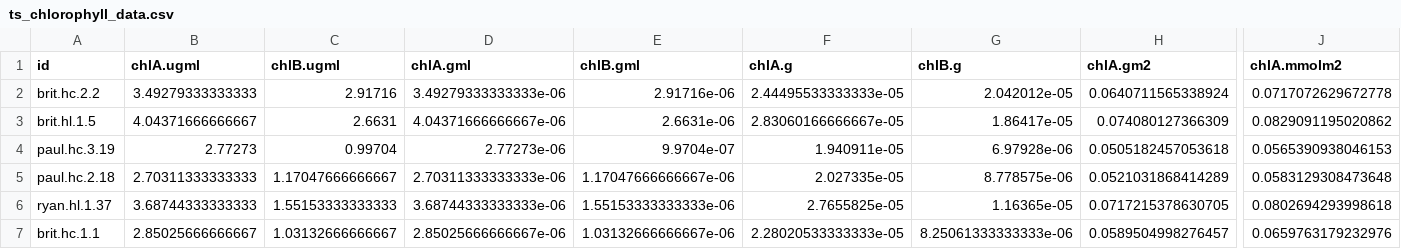
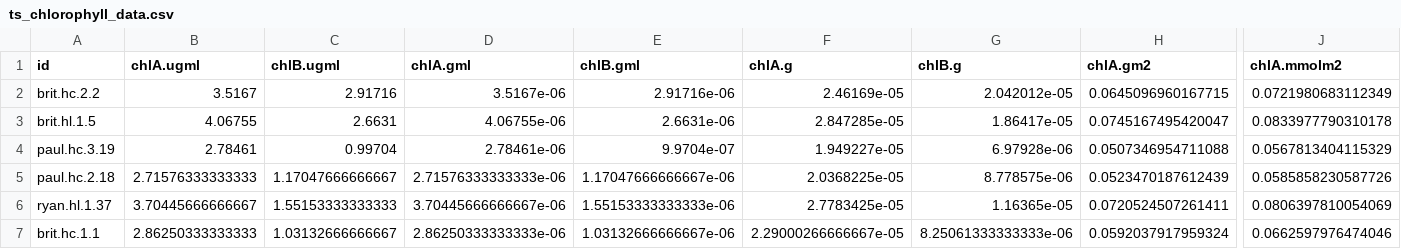
Before and after one commit to EveGray/acclimation_timescale, a CSV file: analysis/chlorophyll_calculations/ts_chlorophyll_data.csv, drawn as a sheet; only a part is shown, gaps mark what is left out; the diff covers the shown part only; the diff names each change by its address in the sheet, - before the commit and + after, or states it on an @@ line.

Commit message:
Recalculated chl values from chla error

```diff
--- a/analysis/chlorophyll_calculations/ts_chlorophyll_data.csv
+++ b/analysis/chlorophyll_calculations/ts_chlorophyll_data.csv
-B2 (chlA.ugml): 3.49279333333333
+B2 (chlA.ugml): 3.5167
-D2 (chlA.gml): 3.49279333333333e-06
+D2 (chlA.gml): 3.5167e-06
-F2 (chlA.g): 2.44495533333333e-05
+F2 (chlA.g): 2.46169e-05
-H2 (chlA.gm2): 0.0640711565338924
+H2 (chlA.gm2): 0.0645096960167715
-J2 (chlA.mmolm2): 0.0717072629672778
+J2 (chlA.mmolm2): 0.0721980683112349
-B3 (chlA.ugml): 4.04371666666667
+B3 (chlA.ugml): 4.06755
-D3 (chlA.gml): 4.04371666666667e-06
+D3 (chlA.gml): 4.06755e-06
-F3 (chlA.g): 2.83060166666667e-05
+F3 (chlA.g): 2.847285e-05
-H3 (chlA.gm2): 0.074080127366309
+H3 (chlA.gm2): 0.0745167495420047
-J3 (chlA.mmolm2): 0.0829091195020862
+J3 (chlA.mmolm2): 0.0833977790310178
-B4 (chlA.ugml): 2.77273
+B4 (chlA.ugml): 2.78461
-D4 (chlA.gml): 2.77273e-06
+D4 (chlA.gml): 2.78461e-06
-F4 (chlA.g): 1.940911e-05
+F4 (chlA.g): 1.949227e-05
-H4 (chlA.gm2): 0.0505182457053618
+H4 (chlA.gm2): 0.0507346954711088
-J4 (chlA.mmolm2): 0.0565390938046153
+J4 (chlA.mmolm2): 0.0567813404115329
-B5 (chlA.ugml): 2.70311333333333
+B5 (chlA.ugml): 2.71576333333333
-D5 (chlA.gml): 2.70311333333333e-06
+D5 (chlA.gml): 2.71576333333333e-06
-F5 (chlA.g): 2.027335e-05
+F5 (chlA.g): 2.0368225e-05
-H5 (chlA.gm2): 0.0521031868414289
+H5 (chlA.gm2): 0.0523470187612439
-J5 (chlA.mmolm2): 0.0583129308473648
+J5 (chlA.mmolm2): 0.0585858230587726
-B6 (chlA.ugml): 3.68744333333333
+B6 (chlA.ugml): 3.70445666666667
-D6 (chlA.gml): 3.68744333333333e-06
+D6 (chlA.gml): 3.70445666666667e-06
-F6 (chlA.g): 2.7655825e-05
+F6 (chlA.g): 2.7783425e-05
-H6 (chlA.gm2): 0.0717215378630705
+H6 (chlA.gm2): 0.0720524507261411
-J6 (chlA.mmolm2): 0.0802694293998618
+J6 (chlA.mmolm2): 0.0806397810054069
-B7 (chlA.ugml): 2.85025666666667
+B7 (chlA.ugml): 2.86250333333333
-D7 (chlA.gml): 2.85025666666667e-06
+D7 (chlA.gml): 2.86250333333333e-06
-F7 (chlA.g): 2.28020533333333e-05
+F7 (chlA.g): 2.29000266666667e-05
-H7 (chlA.gm2): 0.0589504998276457
+H7 (chlA.gm2): 0.0592037917959324
-J7 (chlA.mmolm2): 0.0659763179232976
+J7 (chlA.mmolm2): 0.0662597976474046
```
Also changed, not shown: 140 edited cells elsewhere in this file.
